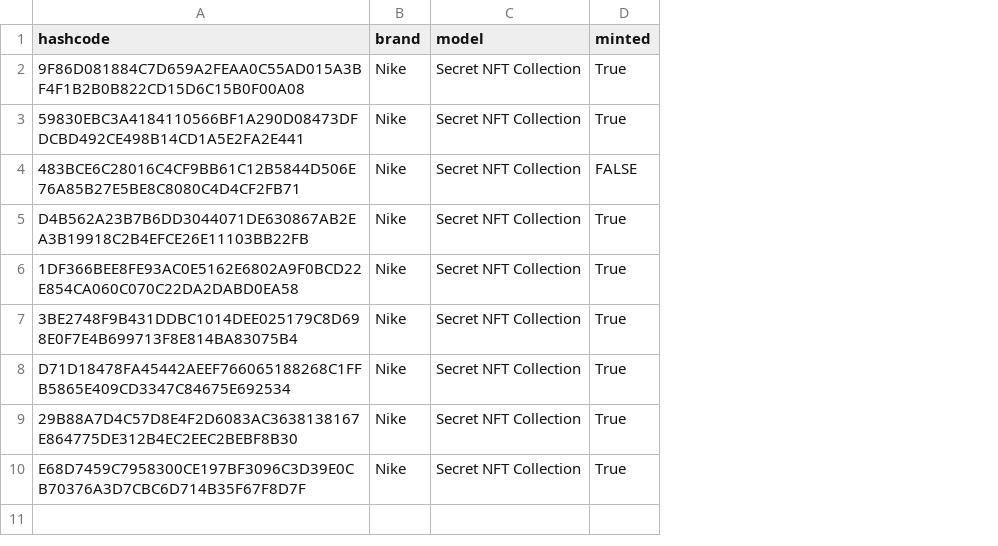
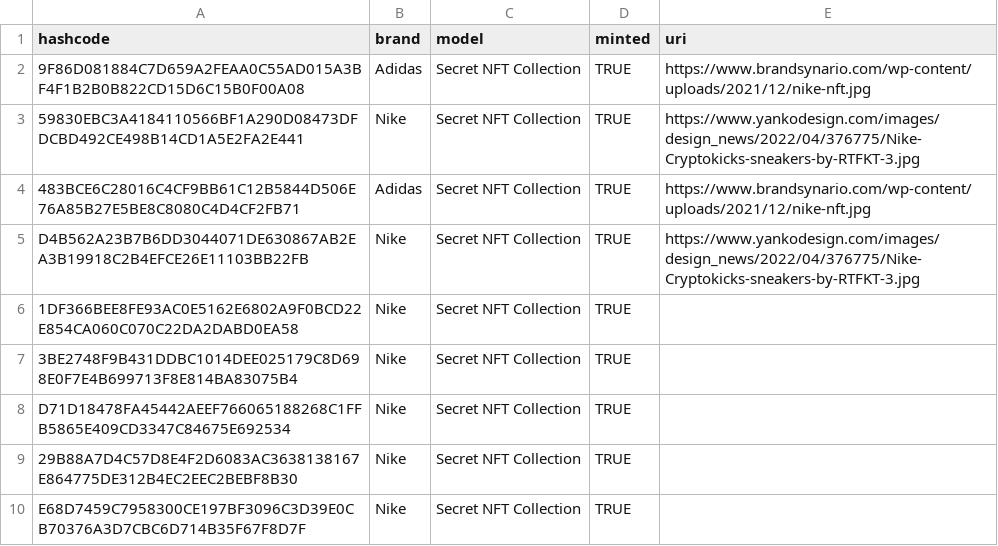
Before and after one commit to kollihk/PepperMint, a CSV file: Frontend/products_DB/product_info.csv, drawn as a sheet; the diff names each change by its address in the sheet, - before the commit and + after, or states it on an @@ line.

Commit message:
added uri addesses to database, added transaction receipt, added product info

```diff
--- a/Frontend/products_DB/product_info.csv
+++ b/Frontend/products_DB/product_info.csv
+column E (uri), rows 2-5: https://www.brandsynario.com/wp-content/uploads/2021/12/nike-nft.jpg | https://www.yankodesign.com/images/design_news/2022/04/376775/Nike-Cryptokicks-sneakers-by-RTFKT-3.jpg | https://www.brandsynario.com/wp-content/uploads/2021/12/nike-nft.jpg | https://www.yankodesign.com/images/design_news/2022/04/376775/Nike-Cryptokicks-sneakers-by-RTFKT-3.jpg
-B2 (brand): Nike
+B2 (brand): Adidas
-D2:D3 (minted): True
+D2:D3 (minted): TRUE
-B4 (brand): Nike
+B4 (brand): Adidas
-D4 (minted): FALSE
+D4 (minted): TRUE
-D5:D10 (minted): True
+D5:D10 (minted): TRUE
```
Also changed, not shown: 4 other files.
